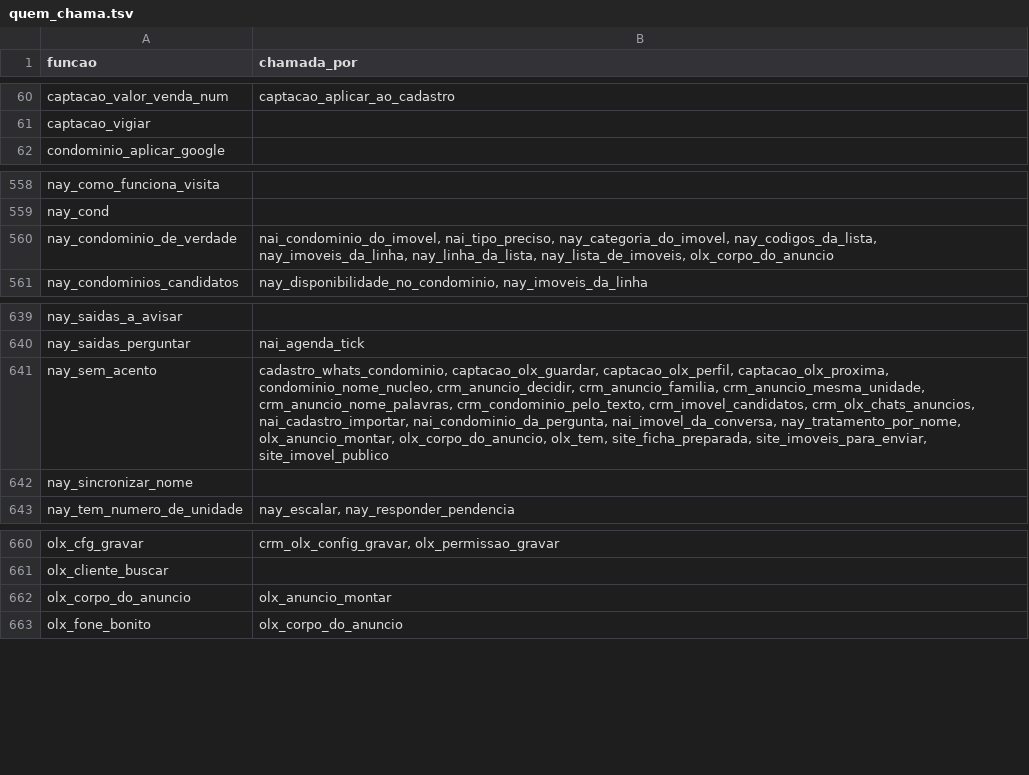
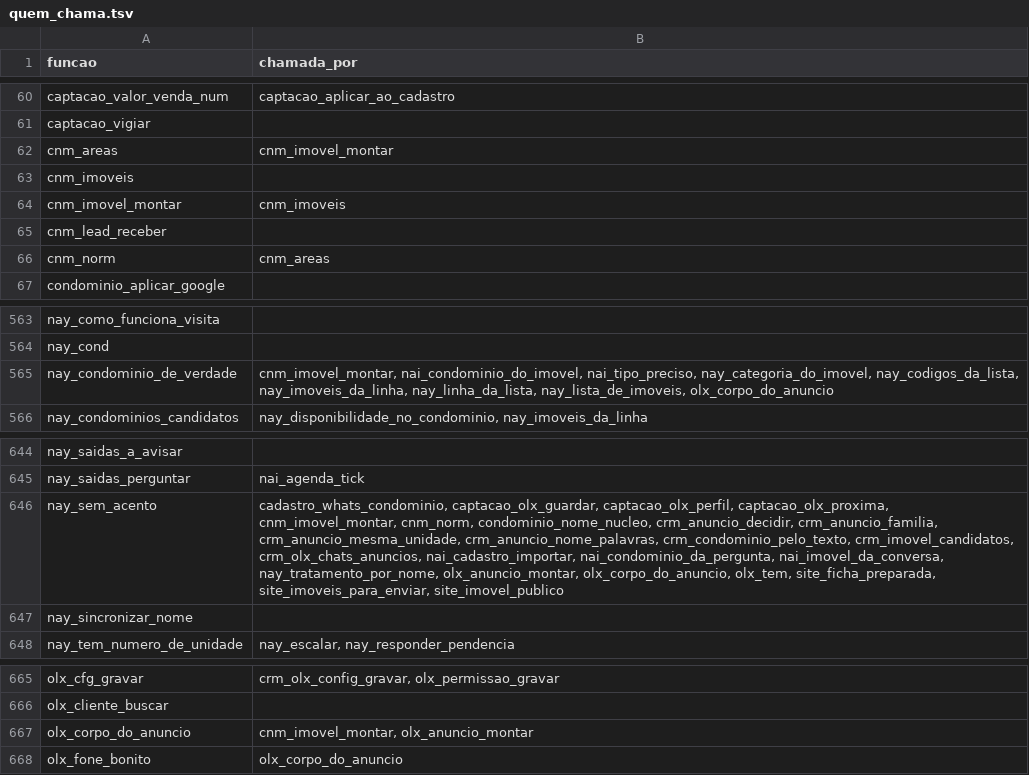
Before and after one commit to pvlservicos-collab/nayia, a TSV file: producao/quem_chama.tsv, drawn as a sheet; only a part is shown, gaps mark what is left out.

```diff
--- a/producao/quem_chama.tsv
+++ b/producao/quem_chama.tsv
@@ -61,2 +61,7 @@ captacao_valor_venda_num	captacao_aplicar_ao_cadastro
 captacao_vigiar	
+cnm_areas	cnm_imovel_montar
+cnm_imoveis	
+cnm_imovel_montar	cnm_imoveis
+cnm_lead_receber	
+cnm_norm	cnm_areas
 condominio_aplicar_google	
@@ -559,3 +564,3 @@ nay_como_funciona_visita
 nay_cond	
-nay_condominio_de_verdade	nai_condominio_do_imovel, nai_tipo_preciso, nay_categoria_do_imovel, nay_codigos_da_lista, nay_imoveis_da_linha, nay_linha_da_lista, nay_lista_de_imoveis, olx_corpo_do_anuncio
+nay_condominio_de_verdade	cnm_imovel_montar, nai_condominio_do_imovel, nai_tipo_preciso, nay_categoria_do_imovel, nay_codigos_da_lista, nay_imoveis_da_linha, nay_linha_da_lista, nay_lista_de_imoveis, olx_corpo_do_anuncio
 nay_condominios_candidatos	nay_disponibilidade_no_condominio, nay_imoveis_da_linha
@@ -640,3 +645,3 @@ nay_saidas_a_avisar
 nay_saidas_perguntar	nai_agenda_tick
-nay_sem_acento	cadastro_whats_condominio, captacao_olx_guardar, captacao_olx_perfil, captacao_olx_proxima, condominio_nome_nucleo, crm_anuncio_decidir, crm_anuncio_familia, crm_anuncio_mesma_unidade, crm_anuncio_nome_palavras, crm_condominio_pelo_texto, crm_imovel_candidatos, crm_olx_chats_anuncios, nai_cadastro_importar, nai_condominio_da_pergunta, nai_imovel_da_conversa, nay_tratamento_por_nome, olx_anuncio_montar, olx_corpo_do_anuncio, olx_tem, site_ficha_preparada, site_imoveis_para_enviar, site_imovel_publico
+nay_sem_acento	cadastro_whats_condominio, captacao_olx_guardar, captacao_olx_perfil, captacao_olx_proxima, cnm_imovel_montar, cnm_norm, condominio_nome_nucleo, crm_anuncio_decidir, crm_anuncio_familia, crm_anuncio_mesma_unidade, crm_anuncio_nome_palavras, crm_condominio_pelo_texto, crm_imovel_candidatos, crm_olx_chats_anuncios, nai_cadastro_importar, nai_condominio_da_pergunta, nai_imovel_da_conversa, nay_tratamento_por_nome, olx_anuncio_montar, olx_corpo_do_anuncio, olx_tem, site_ficha_preparada, site_imoveis_para_enviar, site_imovel_publico
 nay_sincronizar_nome	
@@ -661,3 +666,3 @@ olx_cfg_gravar	crm_olx_config_gravar, olx_permissao_gravar
 olx_cliente_buscar	
-olx_corpo_do_anuncio	olx_anuncio_montar
+olx_corpo_do_anuncio	cnm_imovel_montar, olx_anuncio_montar
 olx_fone_bonito	olx_corpo_do_anuncio
```
Also changed, not shown: producao/nai_config.tsv, 43 other files.
